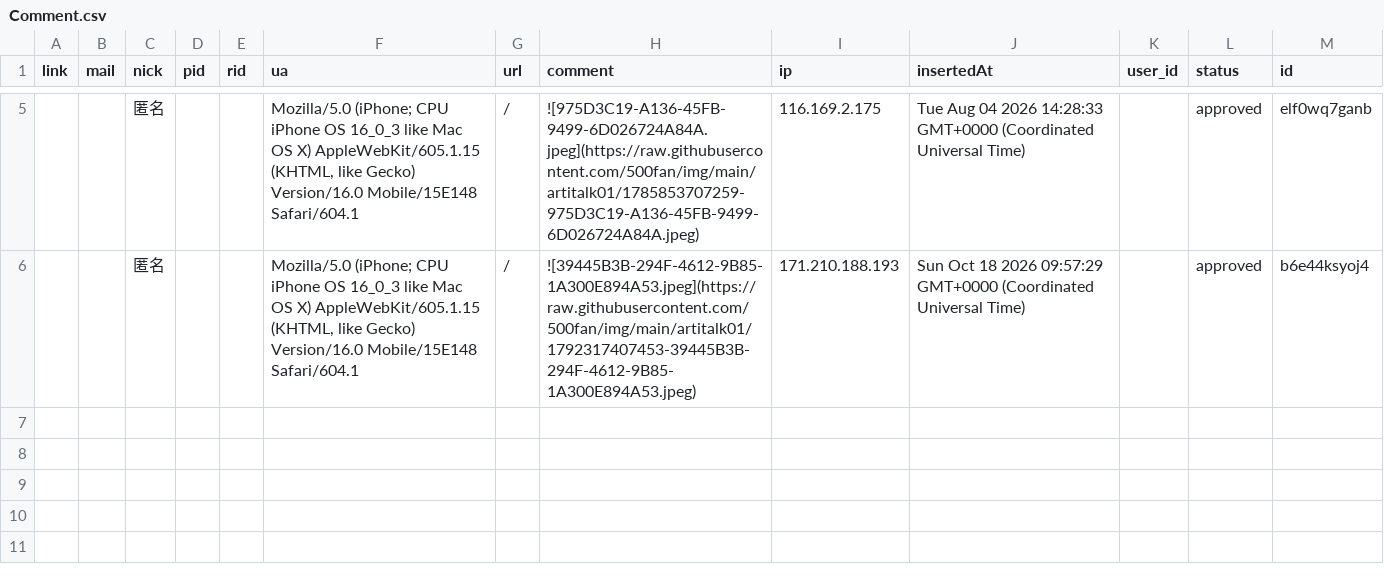
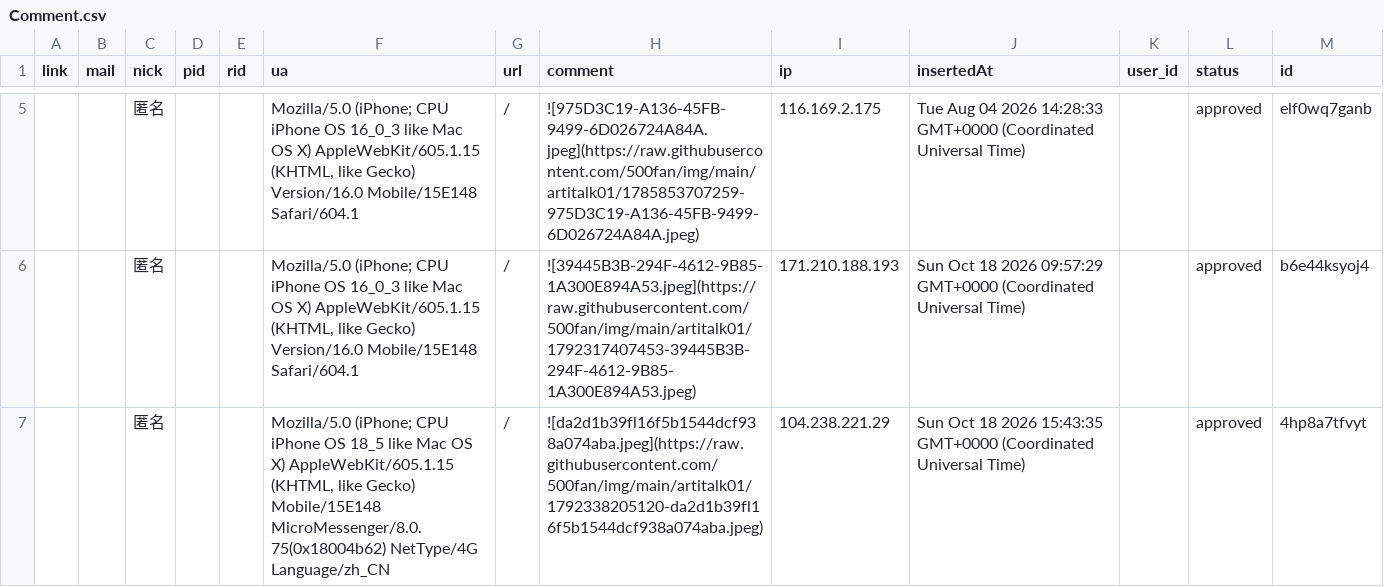
Before and after one commit to 501fan/img, a CSV file: artitalk01/Comment.csv, drawn as a sheet; only a part is shown, gaps mark what is left out; the diff names each change by its address in the sheet, - before the commit and + after, or states it on an @@ line.

Commit message:
feat(waline): update comment data

```diff
--- a/artitalk01/Comment.csv
+++ b/artitalk01/Comment.csv
+row 7:  |  | 匿名 |  |  | Mozilla/5.0 (iPhone; CPU iPhone OS 18_5 like Mac OS X) AppleWebKit/605.1.15 (KHTML, like Gecko) Mobile/15E148 MicroMessenger/8.0.75(0x18004b62) NetType/4G Language/zh_CN | / | ![da2d1b39fl16f5b1544dcf938a074aba.jpeg](https://raw.githubusercontent.com/500fan/img/main/artitalk01/1792338205120-da2d1b39fl16f5b1544dcf938a074aba.jpeg) | 104.238.221.29 | Sun Oct 18 2026 15:43:35 GMT+0000 (Coordinated Universal Time) |  | approved | 4hp8a7tfvyt
```
